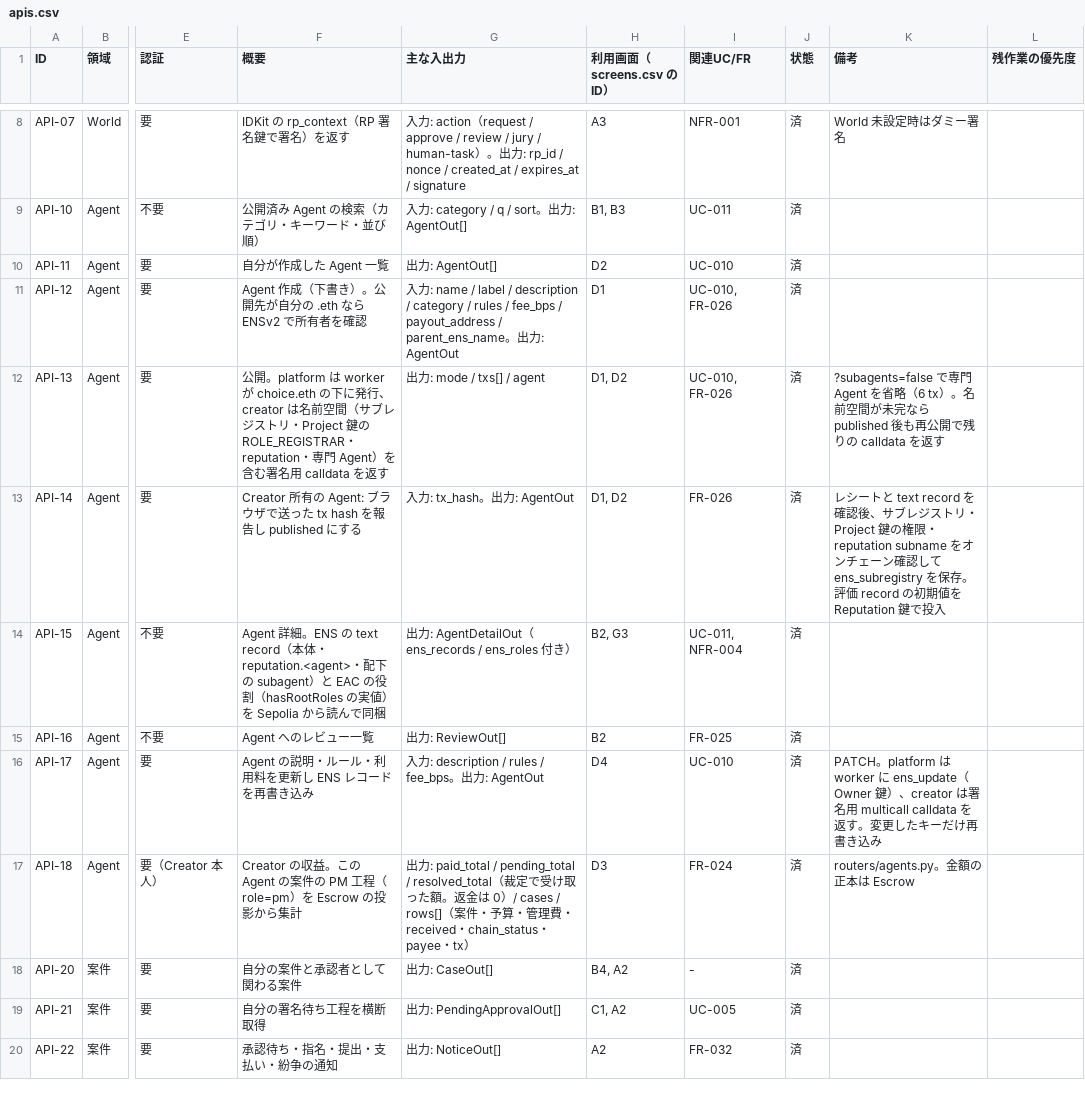
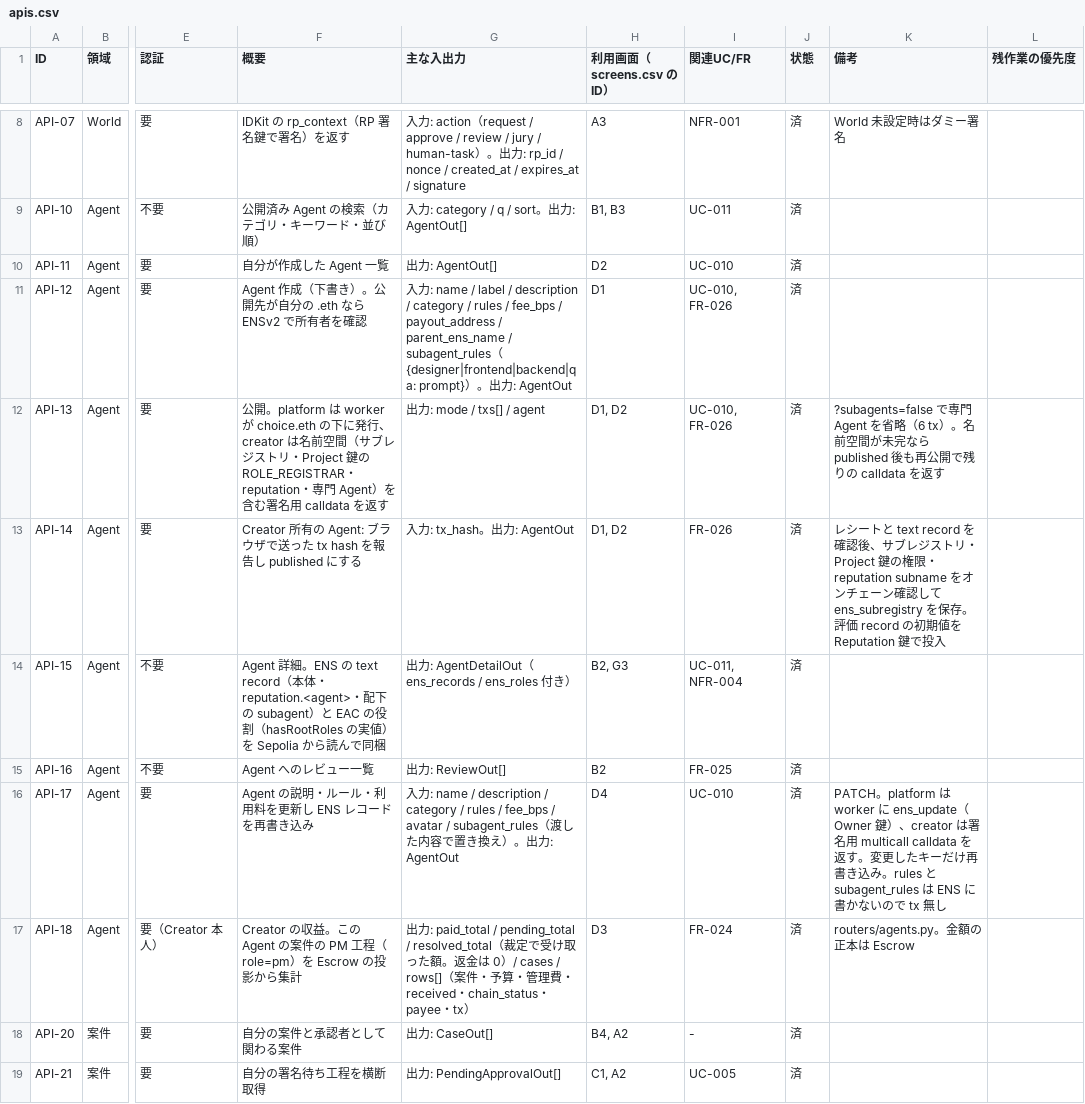
Before and after one commit to codreashinma/GuildAce, a CSV file: docs/apis.csv, drawn as a sheet; only a part is shown, gaps mark what is left out; the shorter side is filled out with more unchanged rows; the diff names each change by its address in the sheet, - before the commit and + after, or states it on an @@ line.

```diff
--- a/docs/apis.csv
+++ b/docs/apis.csv
-G11 (主な入出力): …/ parent_ens_name。出…
+G11 (主な入出力): …/ parent_ens_name / subagent_rules（{designer|frontend|backend|qa: prompt}）。出…
-G16 (主な入出力): …力: description / rules / fee_bps。出…
+G16 (主な入出力): …力: name / description / category / rules / fee_bps / avatar / subagent_rules（渡した内容で置き換え）。出…
-K16 (備考): …書き込み
+K16 (備考): …書き込み。rules と subagent_rules は ENS に書かないので tx 無し
```
Also changed, not shown: 12 other files.
